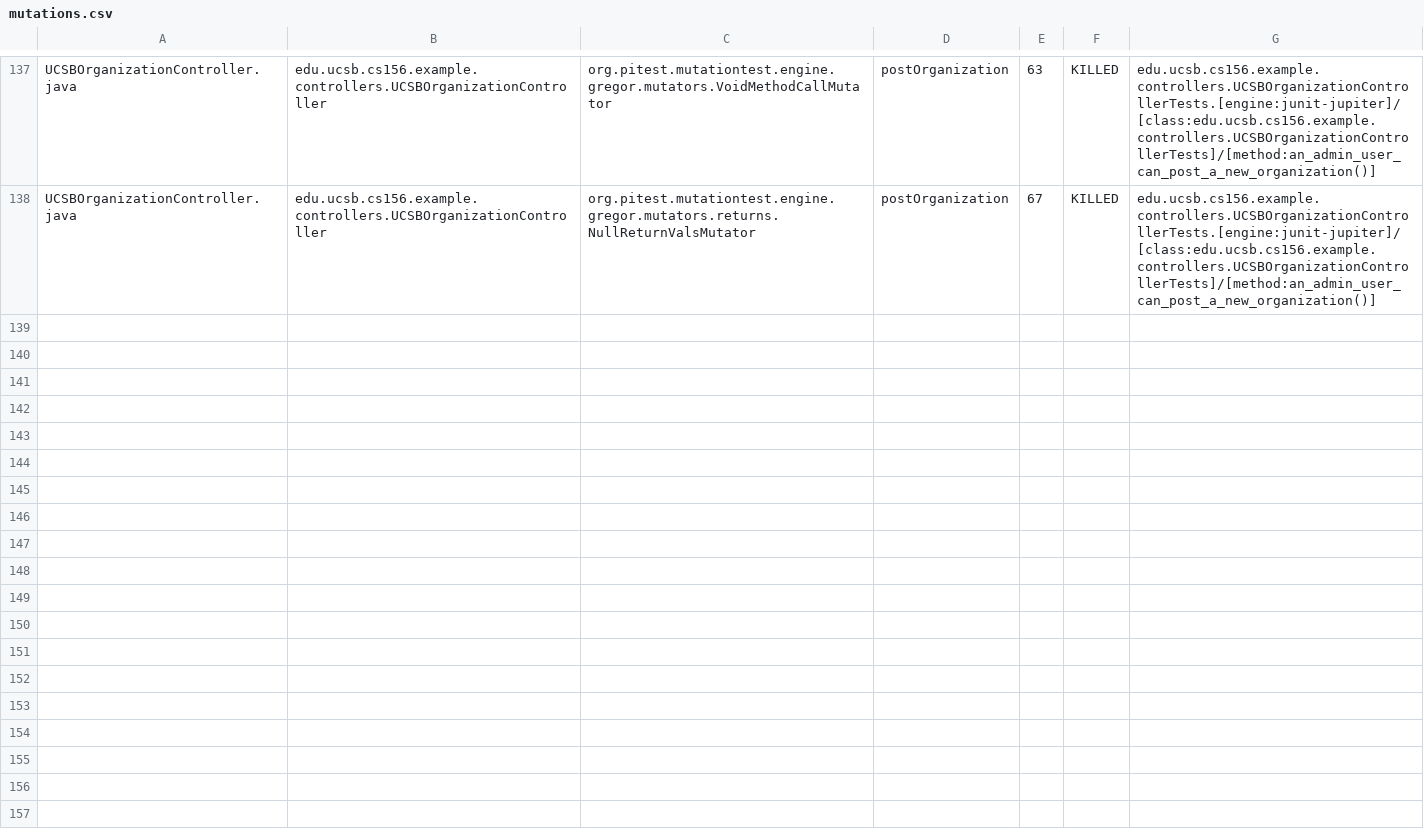
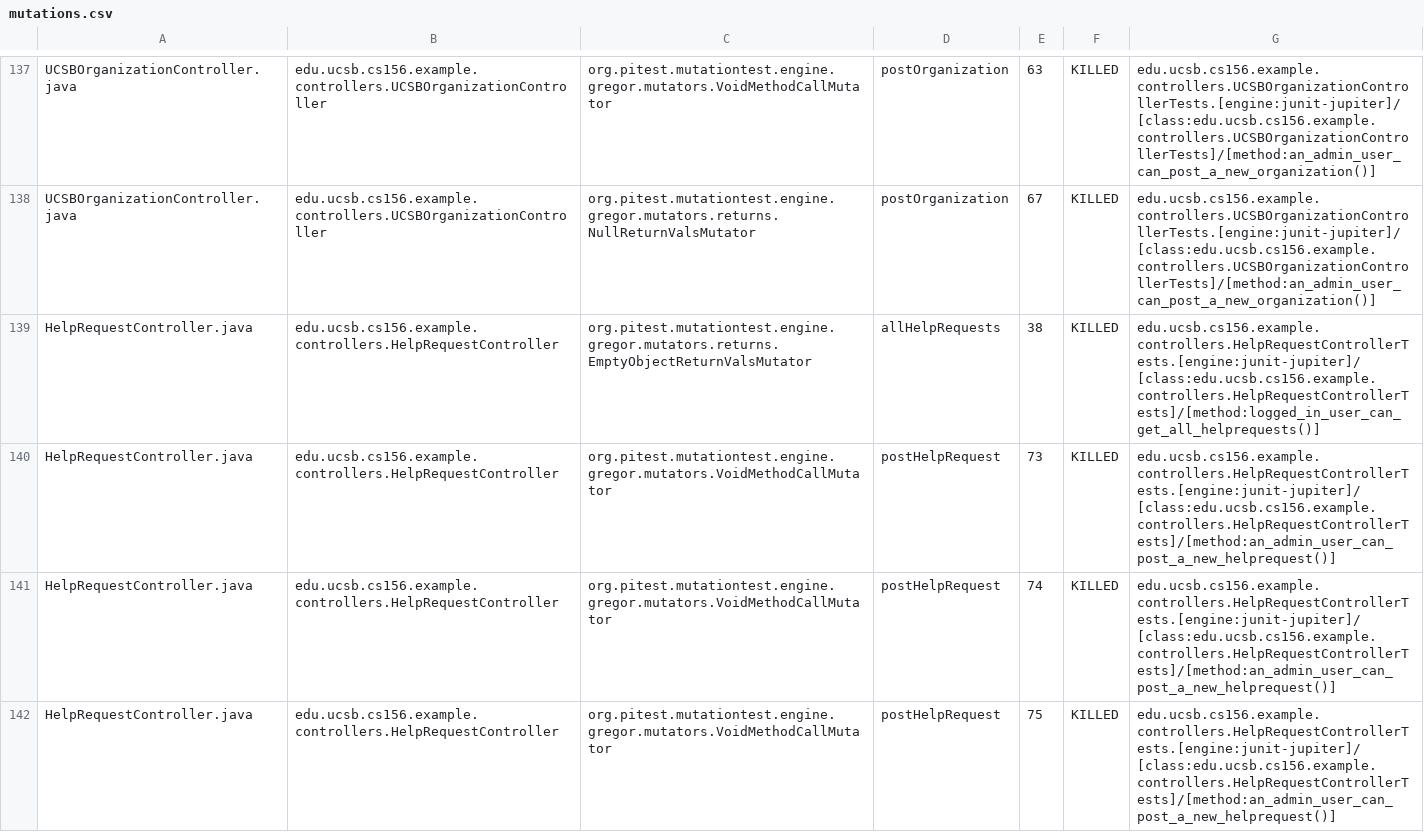
Before and after one commit to ucsb-cs156-s26/team01-s26-01, a CSV file: pitest/mutations.csv, drawn as a sheet; only a part is shown, gaps mark what is left out; the diff covers the shown part only; the diff names each change by its address in the sheet, - before the commit and + after, or states it on an @@ line.

Commit message:
Deploying to gh-pages from @ ucsb-cs156-s26/team01-s26-01@f53284dd97560d48232222d27373d08a417f65e0 🚀

```diff
--- a/pitest/mutations.csv
+++ b/pitest/mutations.csv
+row 139: HelpRequestController.java | edu.ucsb.cs156.example.controllers.HelpRequestController | org.pitest.mutationtest.engine.gregor.mutators.returns.EmptyObjectReturnValsMutator | allHelpRequests | 38 | KILLED | edu.ucsb.cs156.example.controllers.HelpRequestControllerTests.[engine:junit-jupiter]/[class:edu.ucsb.cs156.example.controllers.HelpRequestControllerTests]/[method:logged_in_user_can_get_all_helprequests()]
+row 140: HelpRequestController.java | edu.ucsb.cs156.example.controllers.HelpRequestController | org.pitest.mutationtest.engine.gregor.mutators.VoidMethodCallMutator | postHelpRequest | 73 | KILLED | edu.ucsb.cs156.example.controllers.HelpRequestControllerTests.[engine:junit-jupiter]/[class:edu.ucsb.cs156.example.controllers.HelpRequestControllerTests]/[method:an_admin_user_can_post_a_new_helprequest()]
+row 141: HelpRequestController.java | edu.ucsb.cs156.example.controllers.HelpRequestController | org.pitest.mutationtest.engine.gregor.mutators.VoidMethodCallMutator | postHelpRequest | 74 | KILLED | edu.ucsb.cs156.example.controllers.HelpRequestControllerTests.[engine:junit-jupiter]/[class:edu.ucsb.cs156.example.controllers.HelpRequestControllerTests]/[method:an_admin_user_can_post_a_new_helprequest()]
+row 142: HelpRequestController.java | edu.ucsb.cs156.example.controllers.HelpRequestController | org.pitest.mutationtest.engine.gregor.mutators.VoidMethodCallMutator | postHelpRequest | 75 | KILLED | edu.ucsb.cs156.example.controllers.HelpRequestControllerTests.[engine:junit-jupiter]/[class:edu.ucsb.cs156.example.controllers.HelpRequestControllerTests]/[method:an_admin_user_can_post_a_new_helprequest()]
```
Also changed, not shown: 4 added rows elsewhere in this file, 23 other files.
